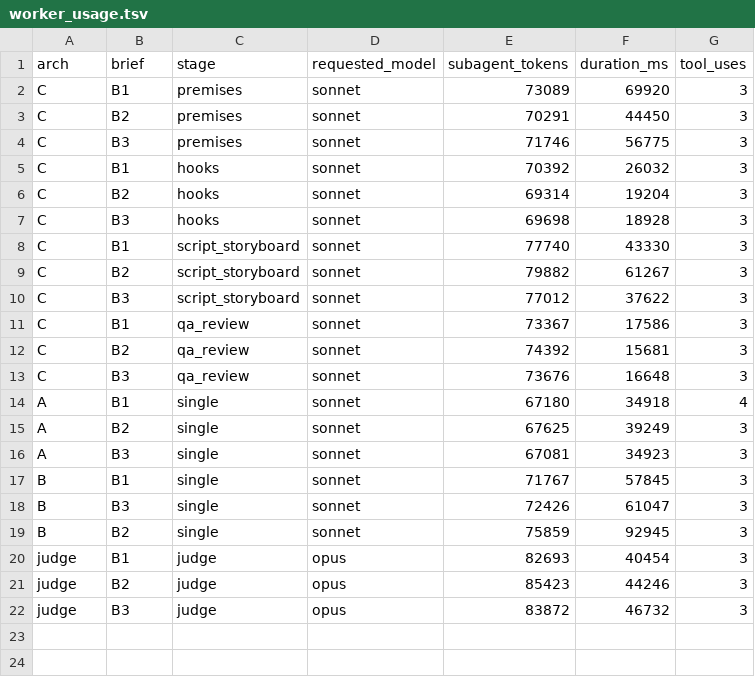
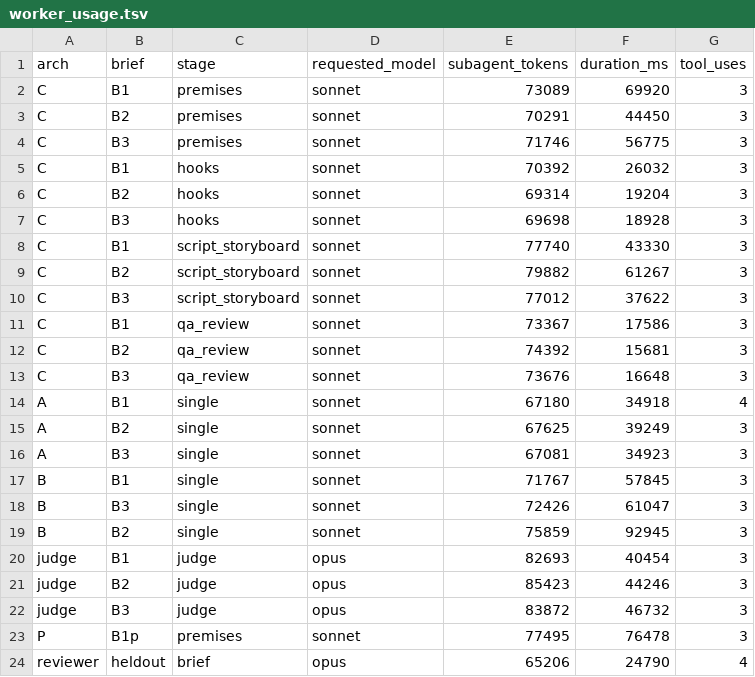
Before and after one commit to MFaisalT/git_test, a TSV file: creative-engine/eval/bakeoff_runs/worker_usage.tsv, drawn as a sheet; the diff names each change by its address in the sheet, - before the commit and + after, or states it on an @@ line.

```diff
--- a/creative-engine/eval/bakeoff_runs/worker_usage.tsv
+++ b/creative-engine/eval/bakeoff_runs/worker_usage.tsv
+row 23: P | B1p | premises | sonnet | 77495 | 76478 | 3
+row 24: reviewer | heldout | brief | opus | 65206 | 24790 | 4
```
Also changed, not shown: 5 other files.
